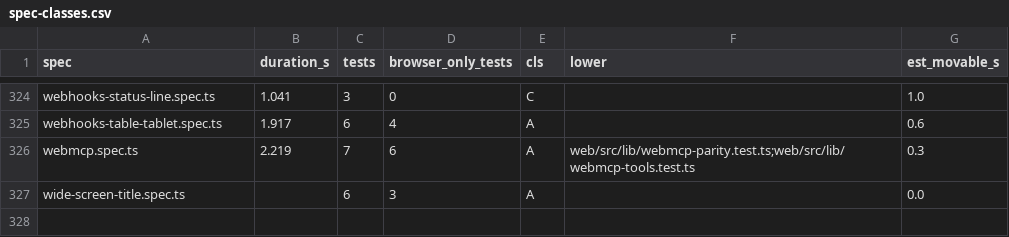
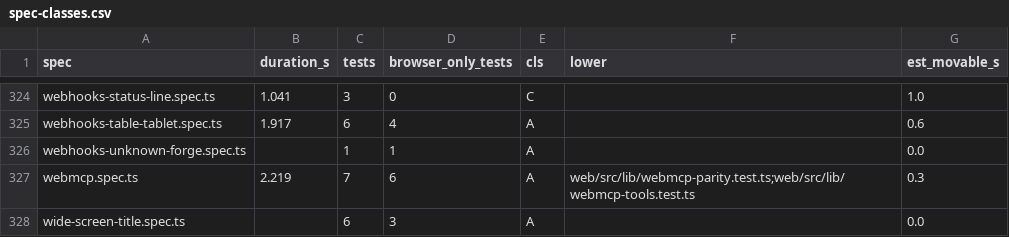
Before and after one commit to alrayyes/forge-dashboard, a CSV file: docs/e2e-audit/spec-classes.csv, drawn as a sheet; only a part is shown, gaps mark what is left out; the diff names each change by its address in the sheet, - before the commit and + after, or states it on an @@ line.

Commit message:
test(web): pin the Webhooks page naming a forge it never heard of (#4745)
* test(web): pin the Webhooks page naming a forge it never heard of

The layout's shared dashboard read registers every forge's capabilities
before any page renders, so Webhooks already learns them. Nothing pinned
it for a forge the web has no seeded label for. This spec does, with axe.

Refs #4719

* test(e2e): regenerate the spec classes for the new Webhooks spec

Refs #4719

```diff
--- a/docs/e2e-audit/spec-classes.csv
+++ b/docs/e2e-audit/spec-classes.csv
+row 326: webhooks-unknown-forge.spec.ts |  | 1 | 1 | A |  | 0.0
```
Also changed, not shown: 2 other files.
